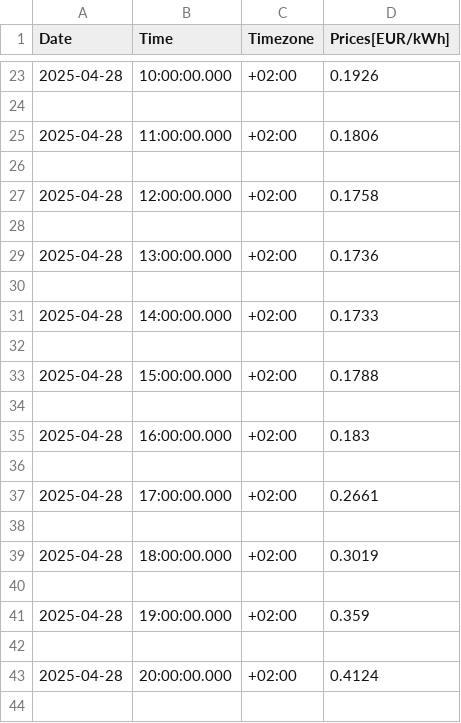
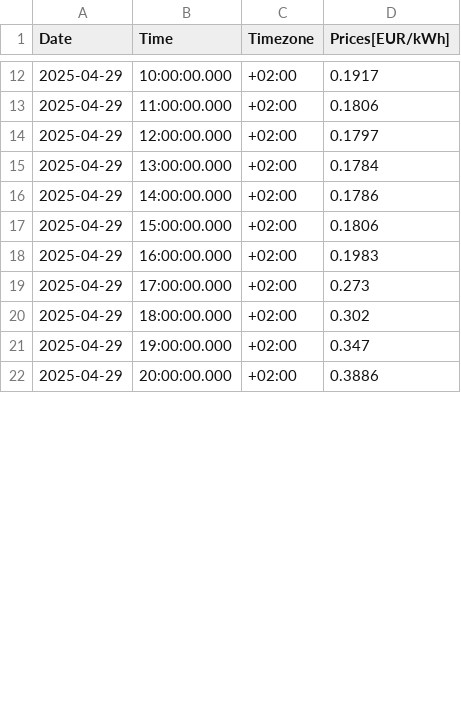
Before and after one commit to Vuidianga/Project, a CSV file: temporal_file/temp_market_prices.csv, drawn as a sheet; only a part is shown, gaps mark what is left out; the diff covers the shown part only.

```diff
--- a/temporal_file/temp_market_prices.csv
+++ b/temporal_file/temp_market_prices.csv
@@ -23,22 +12,11 @@ Date, Time, Timezone, Prices[EUR/kWh]
-2025-04-28,10:00:00.000,+02:00,0.1926
-
-2025-04-28,11:00:00.000,+02:00,0.1806
-
-2025-04-28,12:00:00.000,+02:00,0.1758
-
-2025-04-28,13:00:00.000,+02:00,0.1736
-
-2025-04-28,14:00:00.000,+02:00,0.1733
-
-2025-04-28,15:00:00.000,+02:00,0.1788
-
-2025-04-28,16:00:00.000,+02:00,0.183
-
-2025-04-28,17:00:00.000,+02:00,0.2661
-
-2025-04-28,18:00:00.000,+02:00,0.3019
-
-2025-04-28,19:00:00.000,+02:00,0.359
-
-2025-04-28,20:00:00.000,+02:00,0.4124
-
+2025-04-29,10:00:00.000,+02:00,0.1917
+2025-04-29,11:00:00.000,+02:00,0.1806
+2025-04-29,12:00:00.000,+02:00,0.1797
+2025-04-29,13:00:00.000,+02:00,0.1784
+2025-04-29,14:00:00.000,+02:00,0.1786
+2025-04-29,15:00:00.000,+02:00,0.1806
+2025-04-29,16:00:00.000,+02:00,0.1983
+2025-04-29,17:00:00.000,+02:00,0.273
+2025-04-29,18:00:00.000,+02:00,0.302
+2025-04-29,19:00:00.000,+02:00,0.347
+2025-04-29,20:00:00.000,+02:00,0.3886
```
Also changed, not shown: 24 added rows, 13 removed rows and 26 edited cells elsewhere in this file, DataBase/db.csv, 8 other files.
